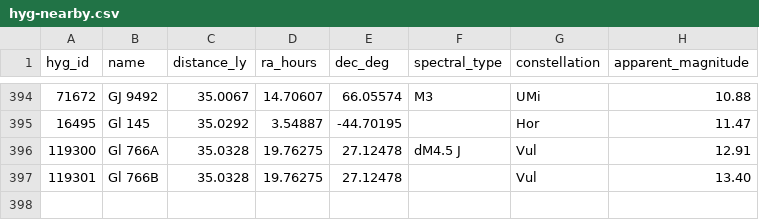
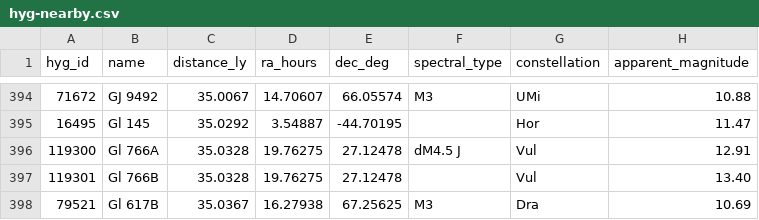
Before and after one commit to NadavShanun-design/hyperspace-sim, a CSV file: data/hyg-nearby.csv, drawn as a sheet; only a part is shown, gaps mark what is left out.

```diff
--- a/data/hyg-nearby.csv
+++ b/data/hyg-nearby.csv
@@ -397 +397,2 @@ hyg_id,name,distance_ly,ra_hours,dec_deg,spectral_type,constellation,apparent_ma
 119301,Gl 766B,35.0328,19.76275,27.12478,,Vul,13.40
+79521,Gl 617B,35.0367,16.27938,67.25625,M3,Dra,10.69
```
